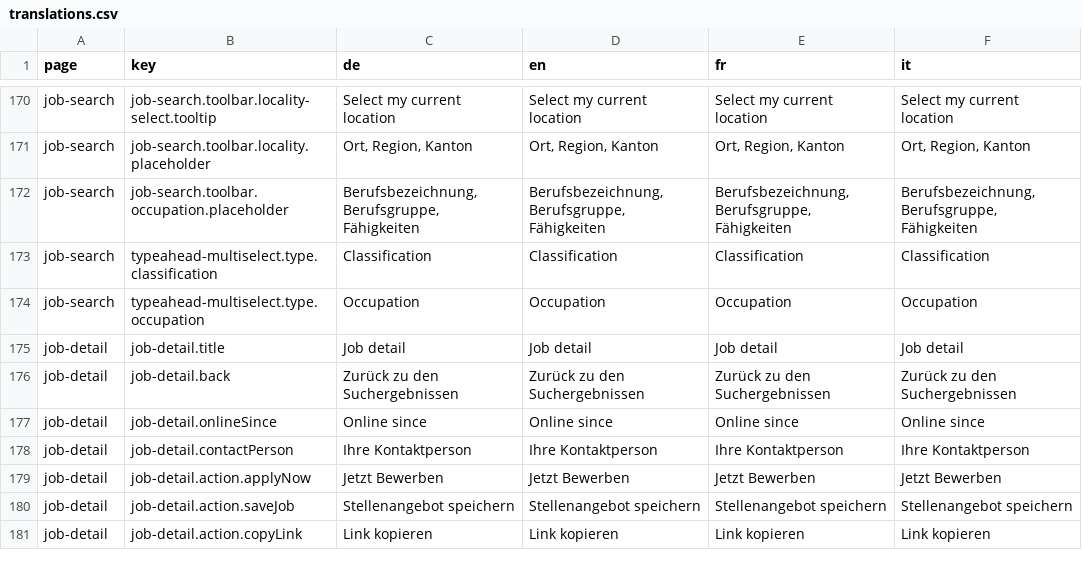
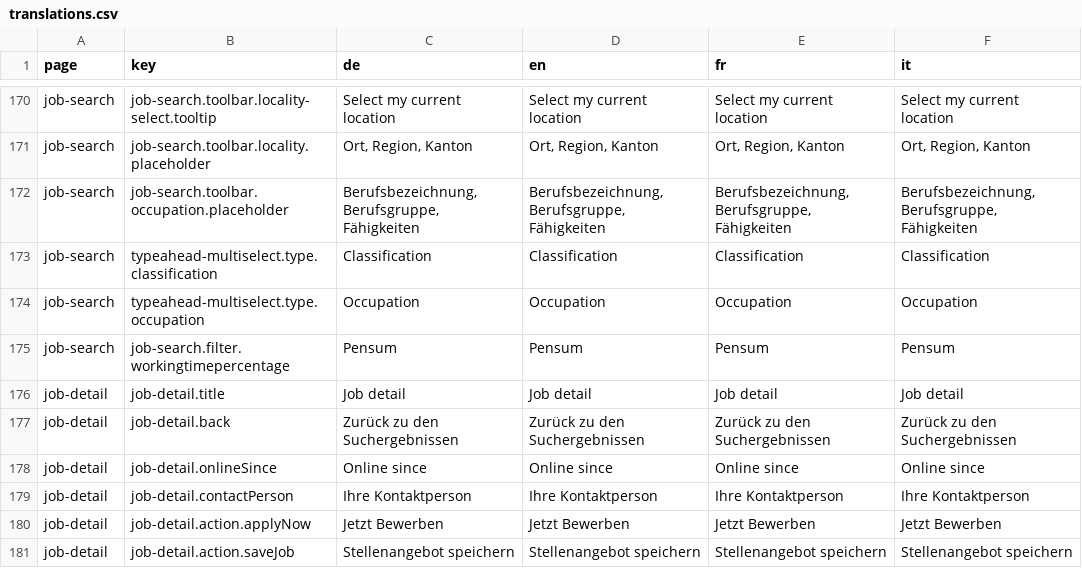
Before and after one commit to tdascoli/jobroom2, a CSV file: src/main/webapp/i18n/translations.csv, drawn as a sheet; only a part is shown, gaps mark what is left out; the shorter side is filled out with more unchanged rows; the diff names each change by its address in the sheet, - before the commit and + after, or states it on an @@ line.

Commit message:
JR2-50 Implement the workingtimepercentage filter component
Component is included in the job search state management.

```diff
--- a/src/main/webapp/i18n/translations.csv
+++ b/src/main/webapp/i18n/translations.csv
+row 175: job-search | job-search.filter.workingtimepercentage | Pensum | Pensum | Pensum | Pensum
```
Also changed, not shown: 13 other files.
